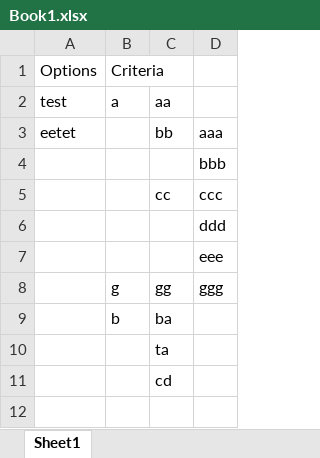
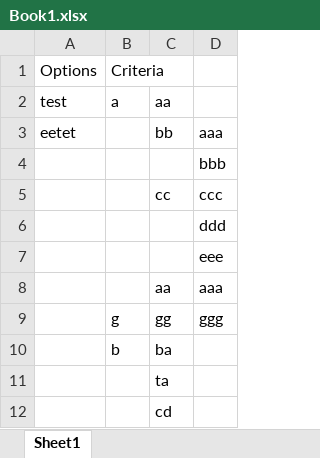
Before and after one commit to ChihYuChiang/app-AHP, an Excel workbook: public/asset/Book1.xlsx, sheet Sheet1, drawn as a sheet; values as stored, in another font and other column widths than the file's, no borders; the diff names each change by its address in the sheet, - before the commit and + after, or states it on an @@ line.

```diff
--- a/public/asset/Book1.xlsx (sheet Sheet1)
+++ b/public/asset/Book1.xlsx (sheet Sheet1)
+row 8:  |  | aa | aaa
```
Also changed, not shown: 3 other files.
